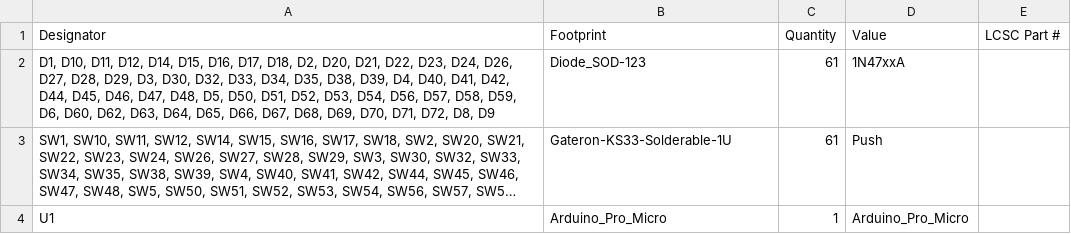
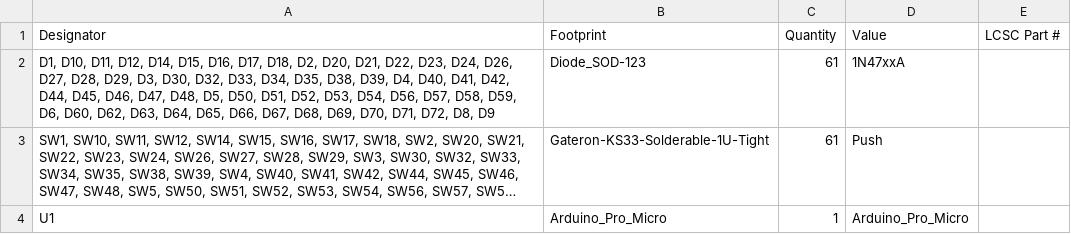
Before and after one commit to swift502/Krtkus, a CSV file: production/pcb_ks_33/bom.csv, drawn as a sheet; long unchanged cells end in …; the diff names each change by its address in the sheet, - before the commit and + after, or states it on an @@ line.

```diff
--- a/production/pcb_ks_33/bom.csv
+++ b/production/pcb_ks_33/bom.csv
-B3 (Footprint): Gateron-KS33-Solderable-1U
+B3 (Footprint): Gateron-KS33-Solderable-1U-Tight
```
Also changed, not shown: production/pcb_ks_33/positions.csv, 6 other files.
